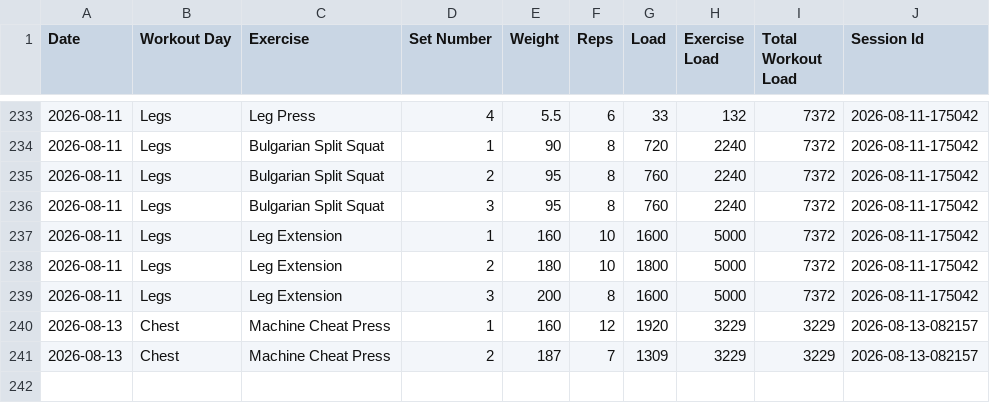
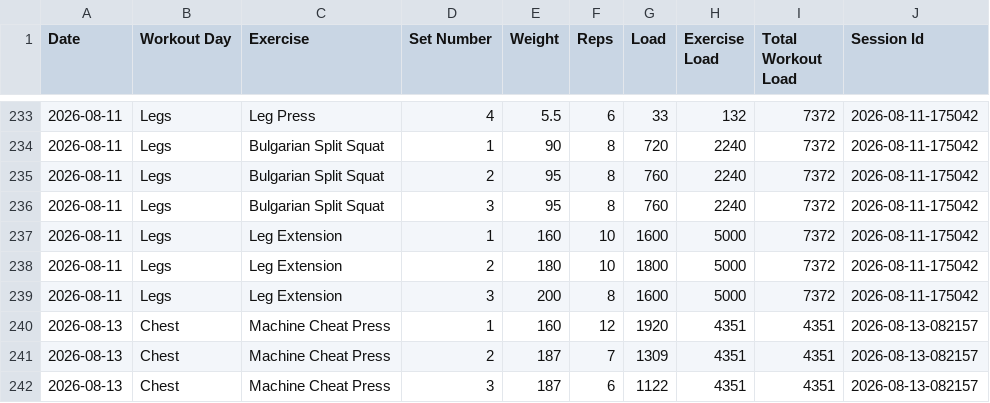
Before and after one commit to auckiefenstermacher19-cmd/Workout-Tracker-v2, a CSV file: workout_tracker.csv, drawn as a sheet; only a part is shown, gaps mark what is left out.

Commit message:
Autosave Chest — 2026-08-13

```diff
--- a/workout_tracker.csv
+++ b/workout_tracker.csv
@@ -239,3 +239,4 @@ Date,Workout Day,Exercise,Set Number,Weight,Reps,Load,Exercise Load,Total Workou
 2026-08-11,Legs,Leg Extension,3,200,8,1600,5000,7372,2026-08-11-175042
-2026-08-13,Chest,Machine Cheat Press,1,160,12,1920,3229,3229,2026-08-13-082157
-2026-08-13,Chest,Machine Cheat Press,2,187,7,1309,3229,3229,2026-08-13-082157
+2026-08-13,Chest,Machine Cheat Press,1,160,12,1920,4351,4351,2026-08-13-082157
+2026-08-13,Chest,Machine Cheat Press,2,187,7,1309,4351,4351,2026-08-13-082157
+2026-08-13,Chest,Machine Cheat Press,3,187,6,1122,4351,4351,2026-08-13-082157
```
